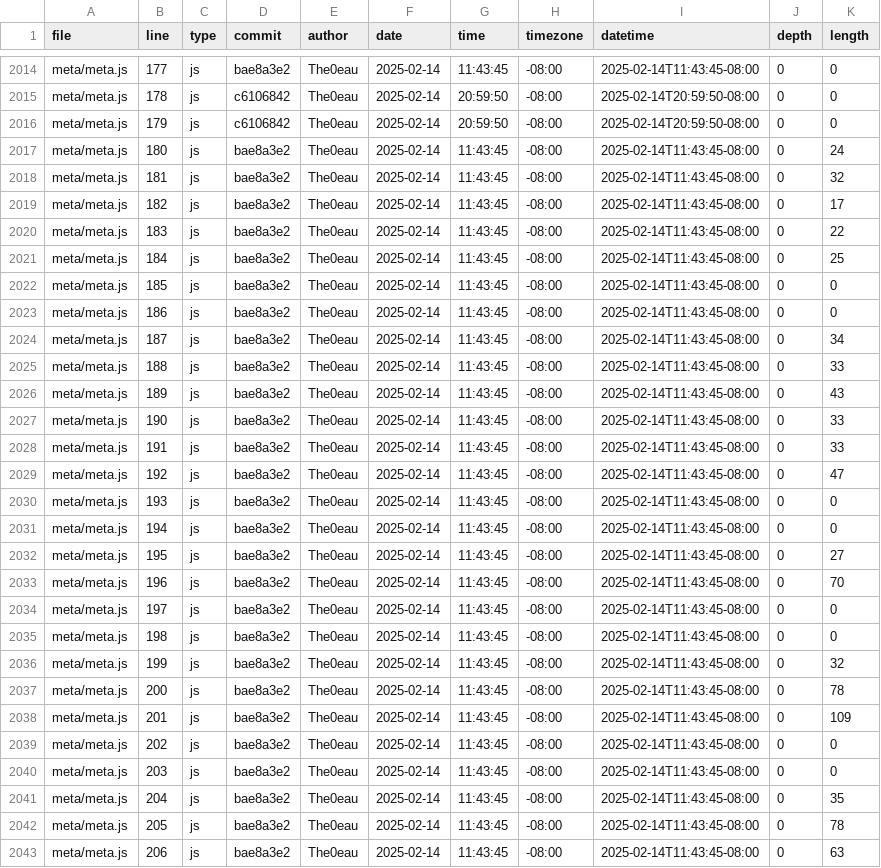
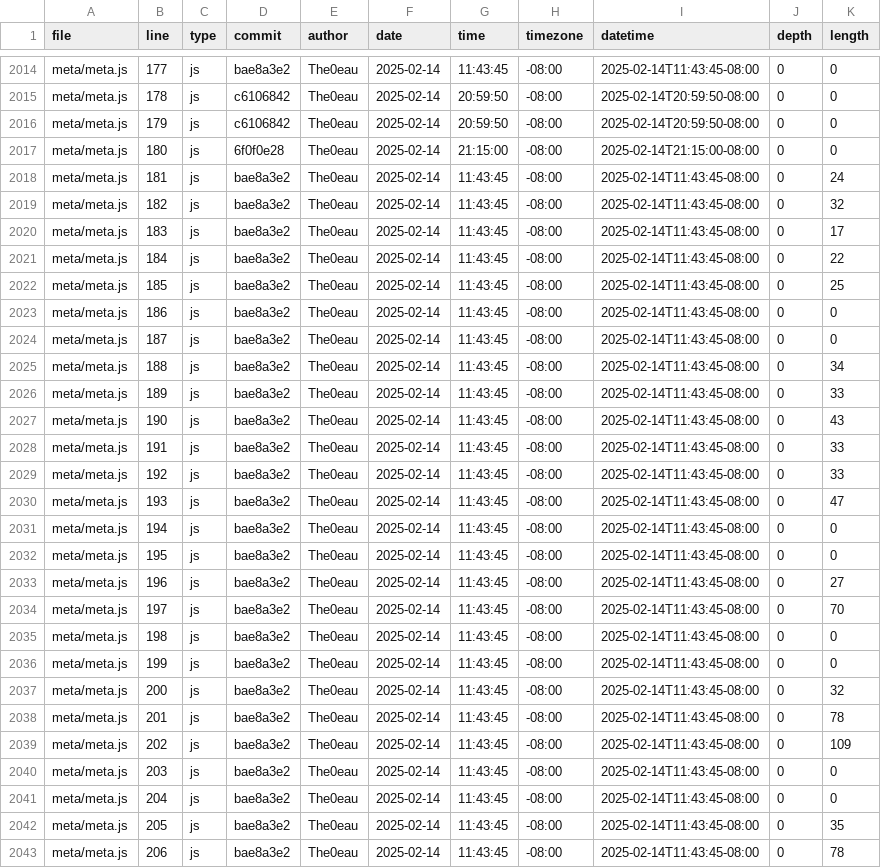
Before and after one commit to The0eau/portfolio, a CSV file: meta/loc.csv, drawn as a sheet; only a part is shown, gaps mark what is left out; the diff covers the shown part only.

```diff
--- a/meta/loc.csv
+++ b/meta/loc.csv
@@ -2016,28 +2016,28 @@ meta/meta.js,178,js,c6106842,The0eau,2025-02-14,20:59:50,-08:00,2025-02-14T20:59
 meta/meta.js,179,js,c6106842,The0eau,2025-02-14,20:59:50,-08:00,2025-02-14T20:59:50-08:00,0,0
-meta/meta.js,180,js,bae8a3e2,The0eau,2025-02-14,11:43:45,-08:00,2025-02-14T11:43:45-08:00,0,24
-meta/meta.js,181,js,bae8a3e2,The0eau,2025-02-14,11:43:45,-08:00,2025-02-14T11:43:45-08:00,0,32
-meta/meta.js,182,js,bae8a3e2,The0eau,2025-02-14,11:43:45,-08:00,2025-02-14T11:43:45-08:00,0,17
-meta/meta.js,183,js,bae8a3e2,The0eau,2025-02-14,11:43:45,-08:00,2025-02-14T11:43:45-08:00,0,22
-meta/meta.js,184,js,bae8a3e2,The0eau,2025-02-14,11:43:45,-08:00,2025-02-14T11:43:45-08:00,0,25
-meta/meta.js,185,js,bae8a3e2,The0eau,2025-02-14,11:43:45,-08:00,2025-02-14T11:43:45-08:00,0,0
+meta/meta.js,180,js,6f0f0e28,The0eau,2025-02-14,21:15:00,-08:00,2025-02-14T21:15:00-08:00,0,0
+meta/meta.js,181,js,bae8a3e2,The0eau,2025-02-14,11:43:45,-08:00,2025-02-14T11:43:45-08:00,0,24
+meta/meta.js,182,js,bae8a3e2,The0eau,2025-02-14,11:43:45,-08:00,2025-02-14T11:43:45-08:00,0,32
+meta/meta.js,183,js,bae8a3e2,The0eau,2025-02-14,11:43:45,-08:00,2025-02-14T11:43:45-08:00,0,17
+meta/meta.js,184,js,bae8a3e2,The0eau,2025-02-14,11:43:45,-08:00,2025-02-14T11:43:45-08:00,0,22
+meta/meta.js,185,js,bae8a3e2,The0eau,2025-02-14,11:43:45,-08:00,2025-02-14T11:43:45-08:00,0,25
 meta/meta.js,186,js,bae8a3e2,The0eau,2025-02-14,11:43:45,-08:00,2025-02-14T11:43:45-08:00,0,0
-meta/meta.js,187,js,bae8a3e2,The0eau,2025-02-14,11:43:45,-08:00,2025-02-14T11:43:45-08:00,0,34
-meta/meta.js,188,js,bae8a3e2,The0eau,2025-02-14,11:43:45,-08:00,2025-02-14T11:43:45-08:00,0,33
-meta/meta.js,189,js,bae8a3e2,The0eau,2025-02-14,11:43:45,-08:00,2025-02-14T11:43:45-08:00,0,43
-meta/meta.js,190,js,bae8a3e2,The0eau,2025-02-14,11:43:45,-08:00,2025-02-14T11:43:45-08:00,0,33
+meta/meta.js,187,js,bae8a3e2,The0eau,2025-02-14,11:43:45,-08:00,2025-02-14T11:43:45-08:00,0,0
+meta/meta.js,188,js,bae8a3e2,The0eau,2025-02-14,11:43:45,-08:00,2025-02-14T11:43:45-08:00,0,34
+meta/meta.js,189,js,bae8a3e2,The0eau,2025-02-14,11:43:45,-08:00,2025-02-14T11:43:45-08:00,0,33
+meta/meta.js,190,js,bae8a3e2,The0eau,2025-02-14,11:43:45,-08:00,2025-02-14T11:43:45-08:00,0,43
 meta/meta.js,191,js,bae8a3e2,The0eau,2025-02-14,11:43:45,-08:00,2025-02-14T11:43:45-08:00,0,33
-meta/meta.js,192,js,bae8a3e2,The0eau,2025-02-14,11:43:45,-08:00,2025-02-14T11:43:45-08:00,0,47
-meta/meta.js,193,js,bae8a3e2,The0eau,2025-02-14,11:43:45,-08:00,2025-02-14T11:43:45-08:00,0,0
+meta/meta.js,192,js,bae8a3e2,The0eau,2025-02-14,11:43:45,-08:00,2025-02-14T11:43:45-08:00,0,33
+meta/meta.js,193,js,bae8a3e2,The0eau,2025-02-14,11:43:45,-08:00,2025-02-14T11:43:45-08:00,0,47
 meta/meta.js,194,js,bae8a3e2,The0eau,2025-02-14,11:43:45,-08:00,2025-02-14T11:43:45-08:00,0,0
-meta/meta.js,195,js,bae8a3e2,The0eau,2025-02-14,11:43:45,-08:00,2025-02-14T11:43:45-08:00,0,27
-meta/meta.js,196,js,bae8a3e2,The0eau,2025-02-14,11:43:45,-08:00,2025-02-14T11:43:45-08:00,0,70
-meta/meta.js,197,js,bae8a3e2,The0eau,2025-02-14,11:43:45,-08:00,2025-02-14T11:43:45-08:00,0,0
+meta/meta.js,195,js,bae8a3e2,The0eau,2025-02-14,11:43:45,-08:00,2025-02-14T11:43:45-08:00,0,0
+meta/meta.js,196,js,bae8a3e2,The0eau,2025-02-14,11:43:45,-08:00,2025-02-14T11:43:45-08:00,0,27
+meta/meta.js,197,js,bae8a3e2,The0eau,2025-02-14,11:43:45,-08:00,2025-02-14T11:43:45-08:00,0,70
 meta/meta.js,198,js,bae8a3e2,The0eau,2025-02-14,11:43:45,-08:00,2025-02-14T11:43:45-08:00,0,0
-meta/meta.js,199,js,bae8a3e2,The0eau,2025-02-14,11:43:45,-08:00,2025-02-14T11:43:45-08:00,0,32
-meta/meta.js,200,js,bae8a3e2,The0eau,2025-02-14,11:43:45,-08:00,2025-02-14T11:43:45-08:00,0,78
-meta/meta.js,201,js,bae8a3e2,The0eau,2025-02-14,11:43:45,-08:00,2025-02-14T11:43:45-08:00,0,109
-meta/meta.js,202,js,bae8a3e2,The0eau,2025-02-14,11:43:45,-08:00,2025-02-14T11:43:45-08:00,0,0
+meta/meta.js,199,js,bae8a3e2,The0eau,2025-02-14,11:43:45,-08:00,2025-02-14T11:43:45-08:00,0,0
+meta/meta.js,200,js,bae8a3e2,The0eau,2025-02-14,11:43:45,-08:00,2025-02-14T11:43:45-08:00,0,32
+meta/meta.js,201,js,bae8a3e2,The0eau,2025-02-14,11:43:45,-08:00,2025-02-14T11:43:45-08:00,0,78
+meta/meta.js,202,js,bae8a3e2,The0eau,2025-02-14,11:43:45,-08:00,2025-02-14T11:43:45-08:00,0,109
 meta/meta.js,203,js,bae8a3e2,The0eau,2025-02-14,11:43:45,-08:00,2025-02-14T11:43:45-08:00,0,0
-meta/meta.js,204,js,bae8a3e2,The0eau,2025-02-14,11:43:45,-08:00,2025-02-14T11:43:45-08:00,0,35
-meta/meta.js,205,js,bae8a3e2,The0eau,2025-02-14,11:43:45,-08:00,2025-02-14T11:43:45-08:00,0,78
-meta/meta.js,206,js,bae8a3e2,The0eau,2025-02-14,11:43:45,-08:00,2025-02-14T11:43:45-08:00,0,63
+meta/meta.js,204,js,bae8a3e2,The0eau,2025-02-14,11:43:45,-08:00,2025-02-14T11:43:45-08:00,0,0
+meta/meta.js,205,js,bae8a3e2,The0eau,2025-02-14,11:43:45,-08:00,2025-02-14T11:43:45-08:00,0,35
+meta/meta.js,206,js,bae8a3e2,The0eau,2025-02-14,11:43:45,-08:00,2025-02-14T11:43:45-08:00,0,78
```
Also changed, not shown: 1 added row and 18 edited cells elsewhere in this file.
